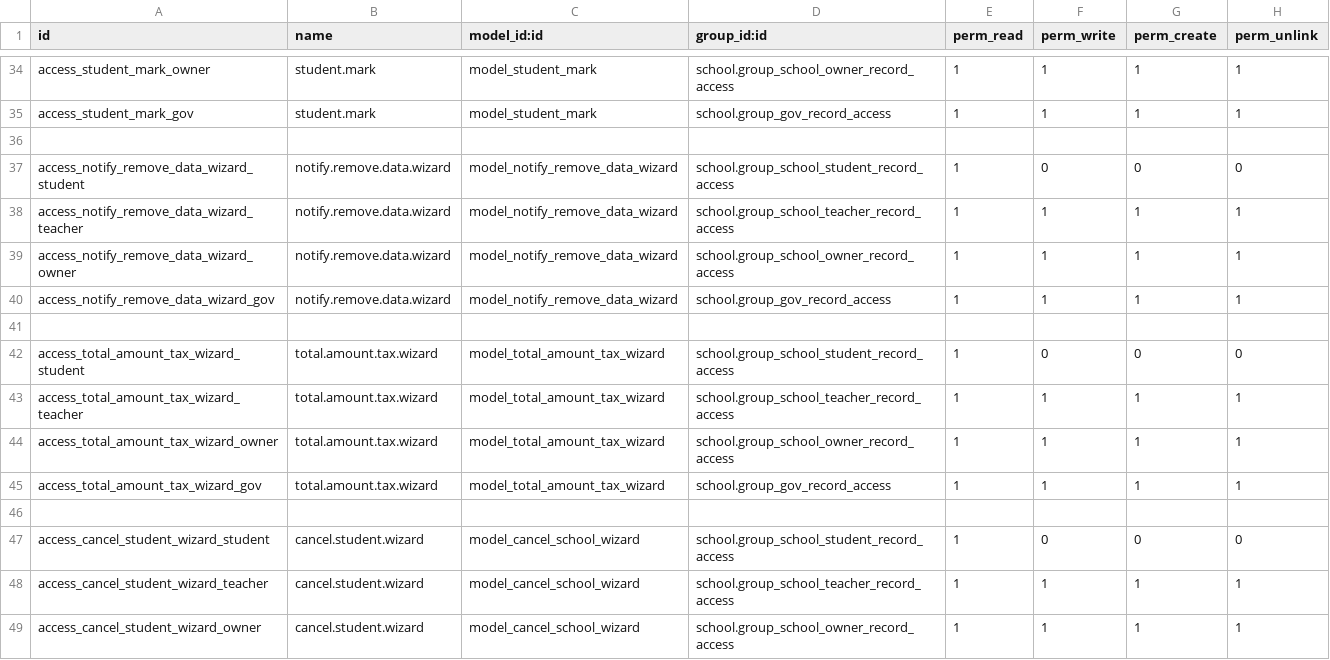
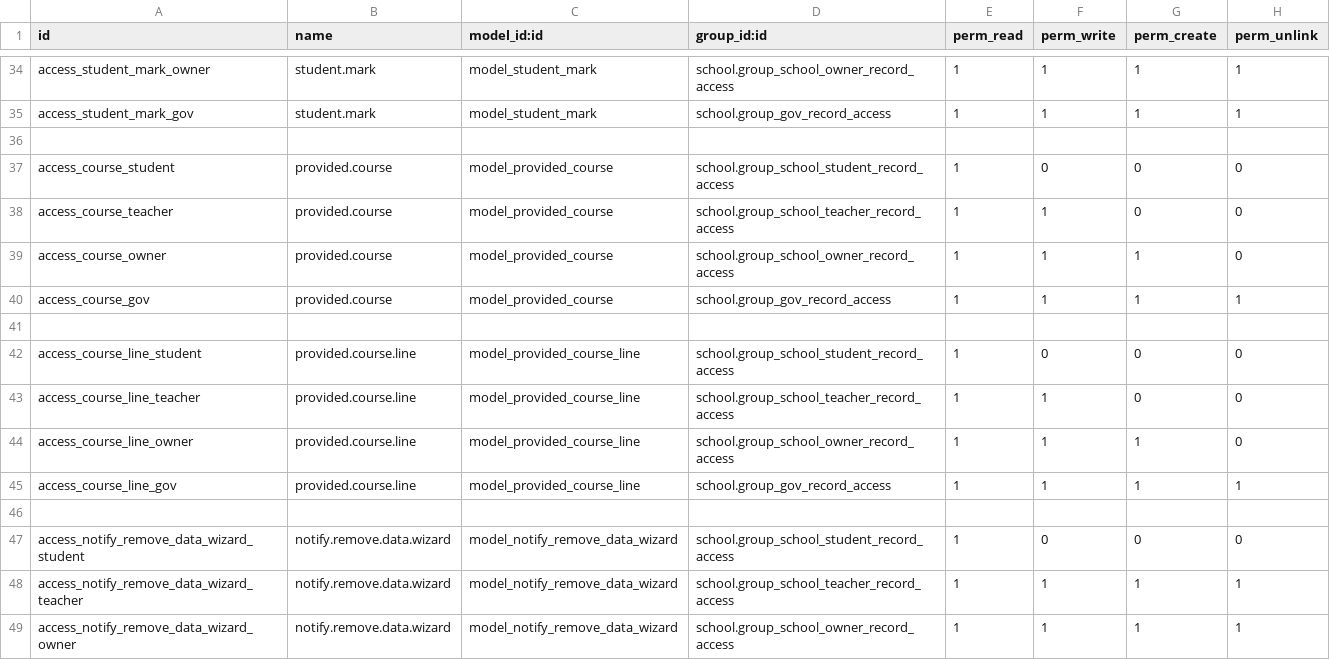
Before and after one commit to SwarupShah/odoo_17, a CSV file: school/security/ir.model.access.csv, drawn as a sheet; only a part is shown, gaps mark what is left out; the shorter side is filled out with more unchanged rows; the diff names each change by its address in the sheet, - before the commit and + after, or states it on an @@ line.

```diff
--- a/school/security/ir.model.access.csv
+++ b/school/security/ir.model.access.csv
+row 37: access_course_student | provided.course | model_provided_course | school.group_school_student_record_access | 1 | 0 | 0 | 0
+row 38: access_course_teacher | provided.course | model_provided_course | school.group_school_teacher_record_access | 1 | 1 | 0 | 0
+row 39: access_course_owner | provided.course | model_provided_course | school.group_school_owner_record_access | 1 | 1 | 1 | 0
+row 40: access_course_gov | provided.course | model_provided_course | school.group_gov_record_access | 1 | 1 | 1 | 1
+row 41: (empty)
+row 42: access_course_line_student | provided.course.line | model_provided_course_line | school.group_school_student_record_access | 1 | 0 | 0 | 0
+row 43: access_course_line_teacher | provided.course.line | model_provided_course_line | school.group_school_teacher_record_access | 1 | 1 | 0 | 0
+row 44: access_course_line_owner | provided.course.line | model_provided_course_line | school.group_school_owner_record_access | 1 | 1 | 1 | 0
+row 45: access_course_line_gov | provided.course.line | model_provided_course_line | school.group_gov_record_access | 1 | 1 | 1 | 1
+row 46: (empty)
```
Also changed, not shown: 11 other files.
